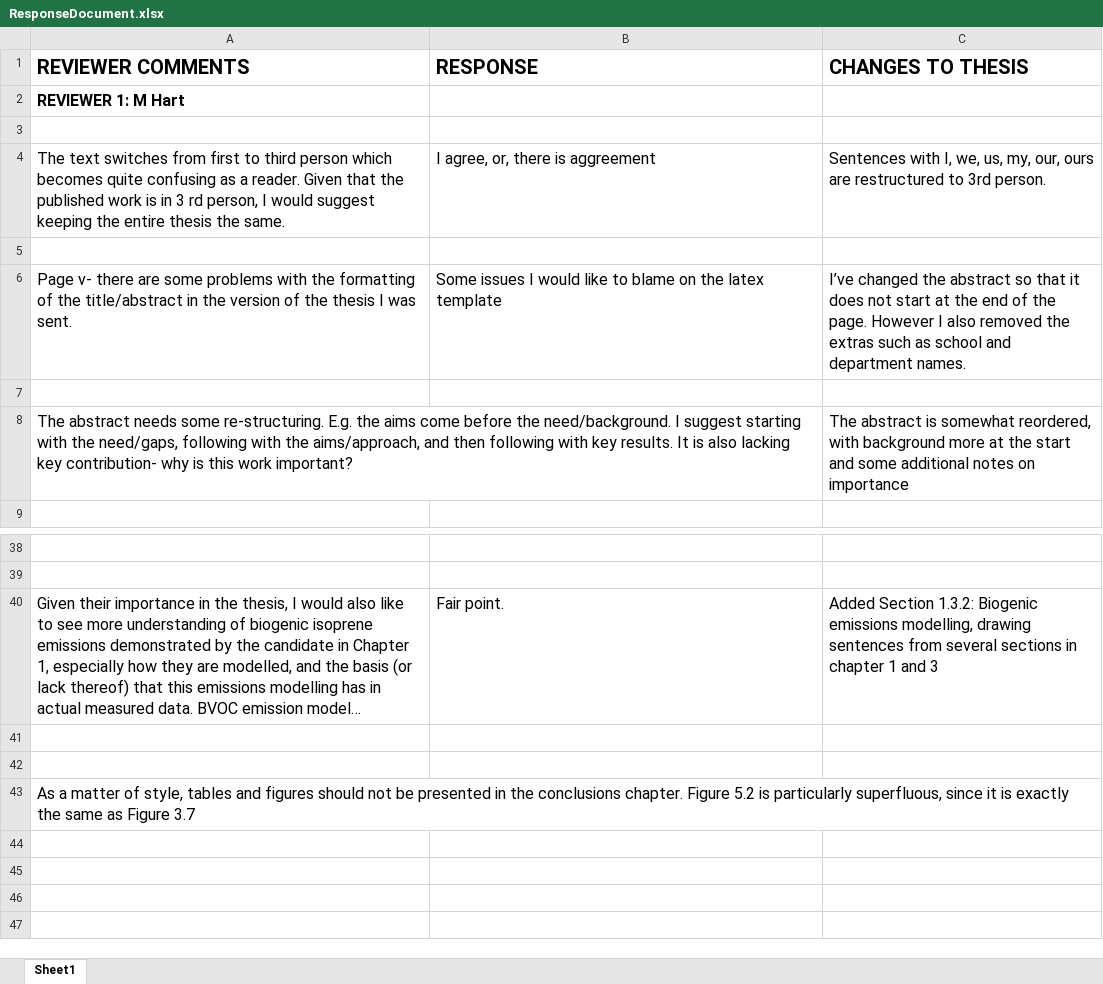
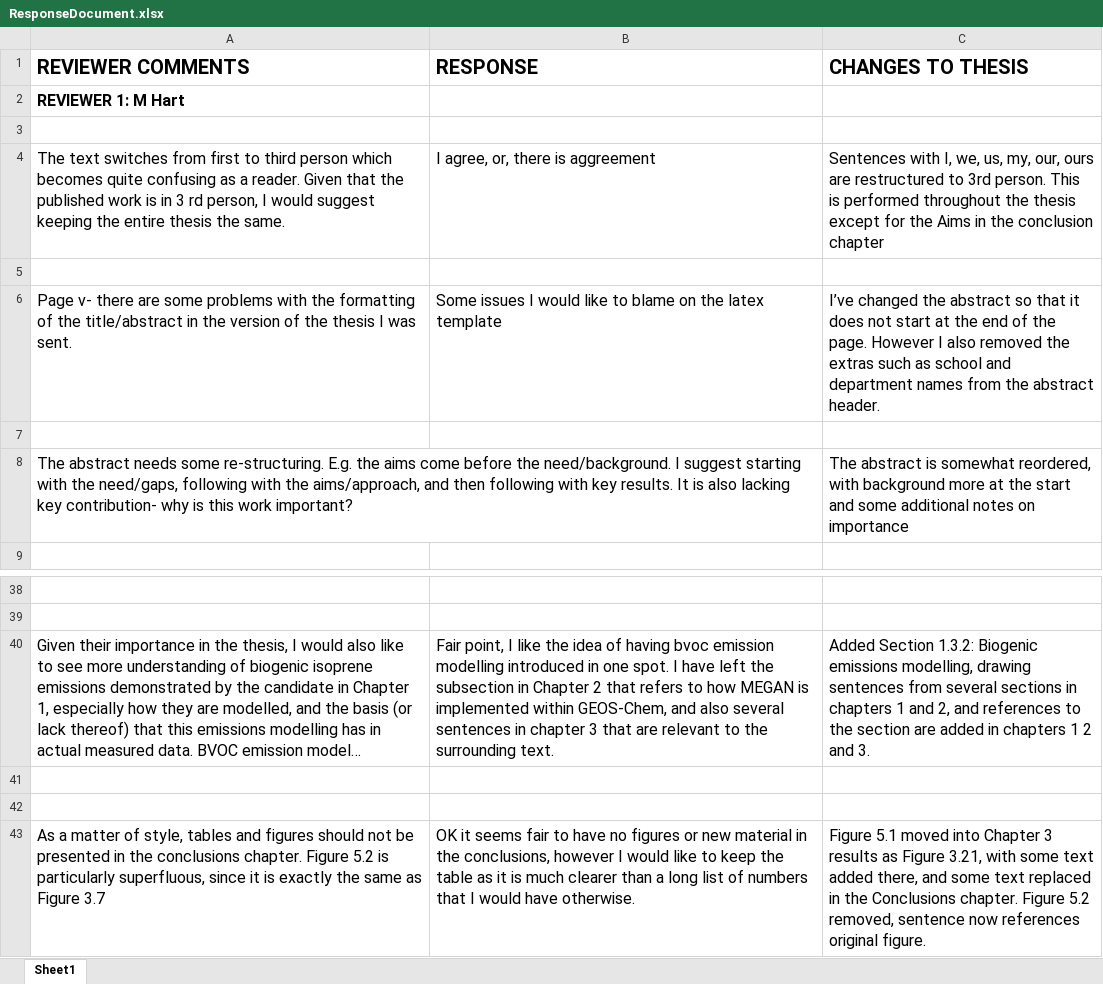
Before and after one commit to jibbals/thesis, an Excel workbook: ResponseDocument.xlsx, sheet Sheet1, drawn as a sheet; only a part is shown, gaps mark what is left out; long unchanged cells end in …; values as stored, in another font and other column widths than the file's, no borders; the diff names each change by its address in the sheet, - before the commit and + after, or states it on an @@ line.

Commit message:
conclusions 3rd personed, and figures removed

```diff
--- a/ResponseDocument.xlsx (sheet Sheet1)
+++ b/ResponseDocument.xlsx (sheet Sheet1)
-C4 (CHANGES TO THESIS): …3rd person.
+C4 (CHANGES TO THESIS): …3rd person. This is performed throughout the thesis except for the Aims in the conclusion chapter
-C6 (CHANGES TO THESIS): …and department names.
+C6 (CHANGES TO THESIS): …and department names from the abstract header.
-B40 (RESPONSE): Fair point.
+B40 (RESPONSE): Fair point, I like the idea of having bvoc emission modelling introduced in one spot. I have left the subsection in Chapter 2 that refers to how MEGAN is implemented within GEOS-Chem, and also several sentences in chapter 3 that are relevant to the surrounding text.
-C40 (CHANGES TO THESIS): …sections in chapter 1 and 3
+C40 (CHANGES TO THESIS): …sections in chapters 1 and 2, and references to the section are added in chapters 1 2 and 3.
-B43 (RESPONSE): (empty)
+B43 (RESPONSE): OK it seems fair to have no figures or new material in the conclusions, however I would like to keep the table as it is much clearer than a long list of numbers that I would have otherwise.
-C43 (CHANGES TO THESIS): (empty)
+C43 (CHANGES TO THESIS): Figure 5.1 moved into Chapter 3 results as Figure 3.21, with some text added there, and some text replaced in the Conclusions chapter. Figure 5.2 removed, sentence now references original figure.
```
Also changed, not shown: 5 other files.
